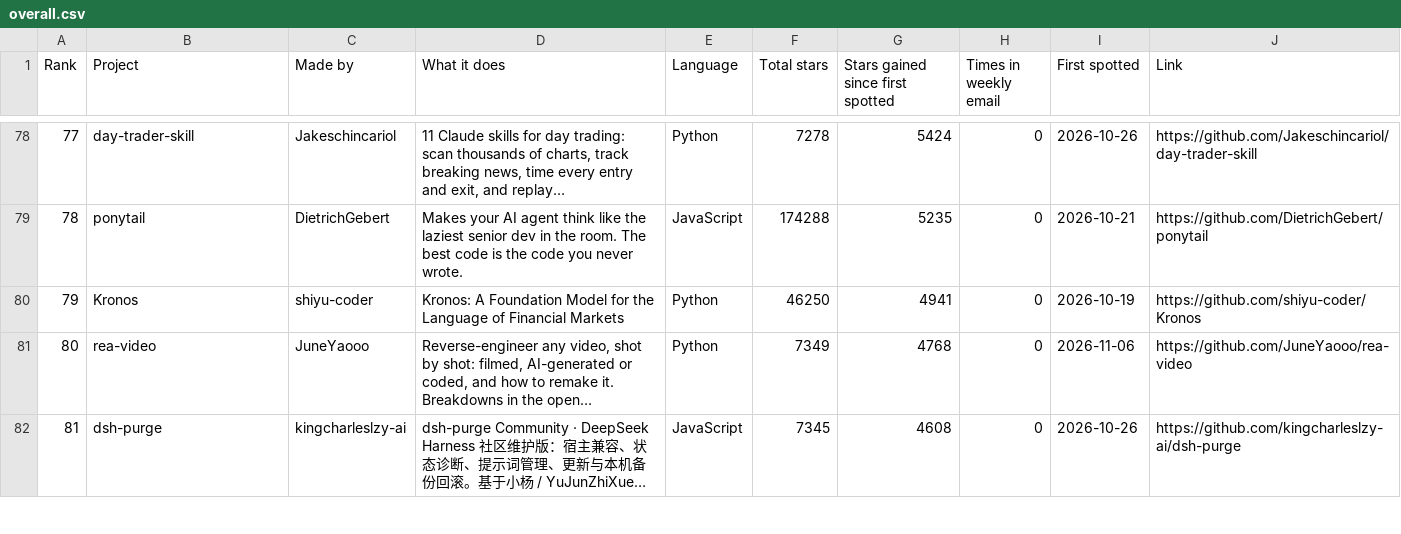
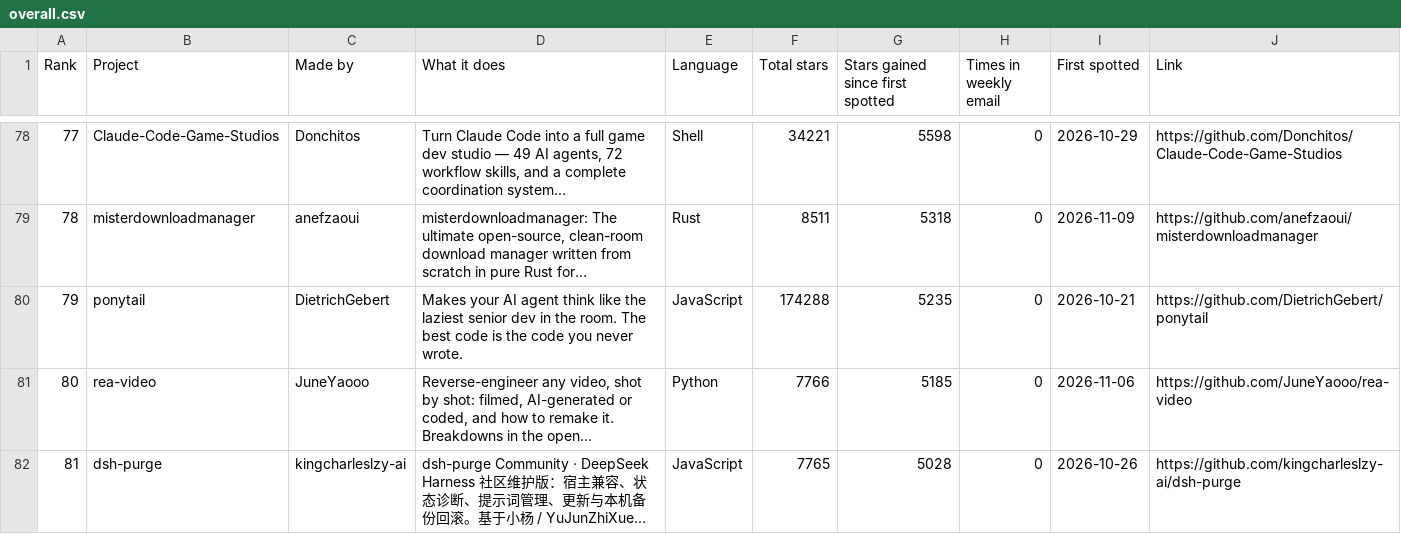
Before and after one commit to Yunaae/github-trending-digest, a CSV file: overall.csv, drawn as a sheet; only a part is shown, gaps mark what is left out; long unchanged cells end in …; the diff covers the shown part only; the diff names each change by its address in the sheet, - before the commit and + after, or states it on an @@ line.

```diff
--- a/overall.csv
+++ b/overall.csv
-B78 (Project): day-trader-skill
+B78 (Project): Claude-Code-Game-Studios
-C78 (Made by): Jakeschincariol
+C78 (Made by): Donchitos
-D78 (What it does): 11 Claude skills for day trading: scan thousands of charts, track breaking news, time every entry and exit, and replay…
+D78 (What it does): Turn Claude Code into a full game dev studio — 49 AI agents, 72 workflow skills, and a complete coordination system…
-E78 (Language): Python
+E78 (Language): Shell
-F78 (Total stars): 7278
+F78 (Total stars): 34221
-G78 (Stars gained since first spotted): 5424
+G78 (Stars gained since first spotted): 5598
-I78 (First spotted): 2026-10-26
+I78 (First spotted): 2026-10-29
-J78 (Link): https://github.com/Jakeschincariol/day-trader-skill
+J78 (Link): https://github.com/Donchitos/Claude-Code-Game-Studios
-B79 (Project): ponytail
+B79 (Project): misterdownloadmanager
-C79 (Made by): DietrichGebert
+C79 (Made by): anefzaoui
-D79 (What it does): Makes your AI agent think like the laziest senior dev in the room. The best code is the code you never wrote.
+D79 (What it does): misterdownloadmanager: The ultimate open-source, clean-room download manager written from scratch in pure Rust for…
-E79 (Language): JavaScript
+E79 (Language): Rust
-F79 (Total stars): 174288
+F79 (Total stars): 8511
-G79 (Stars gained since first spotted): 5235
+G79 (Stars gained since first spotted): 5318
-I79 (First spotted): 2026-10-21
+I79 (First spotted): 2026-11-09
-J79 (Link): https://github.com/DietrichGebert/ponytail
+J79 (Link): https://github.com/anefzaoui/misterdownloadmanager
-B80 (Project): Kronos
+B80 (Project): ponytail
-C80 (Made by): shiyu-coder
+C80 (Made by): DietrichGebert
-D80 (What it does): Kronos: A Foundation Model for the Language of Financial Markets
+D80 (What it does): Makes your AI agent think like the laziest senior dev in the room. The best code is the code you never wrote.
-E80 (Language): Python
+E80 (Language): JavaScript
-F80 (Total stars): 46250
+F80 (Total stars): 174288
-G80 (Stars gained since first spotted): 4941
+G80 (Stars gained since first spotted): 5235
-I80 (First spotted): 2026-10-19
+I80 (First spotted): 2026-10-21
-J80 (Link): https://github.com/shiyu-coder/Kronos
+J80 (Link): https://github.com/DietrichGebert/ponytail
-F81 (Total stars): 7349
+F81 (Total stars): 7766
-G81 (Stars gained since first spotted): 4768
+G81 (Stars gained since first spotted): 5185
-F82 (Total stars): 7345
+F82 (Total stars): 7765
-G82 (Stars gained since first spotted): 4608
+G82 (Stars gained since first spotted): 5028
```
Also changed, not shown: 171 edited cells elsewhere in this file, monthly.csv, 1 other file.
